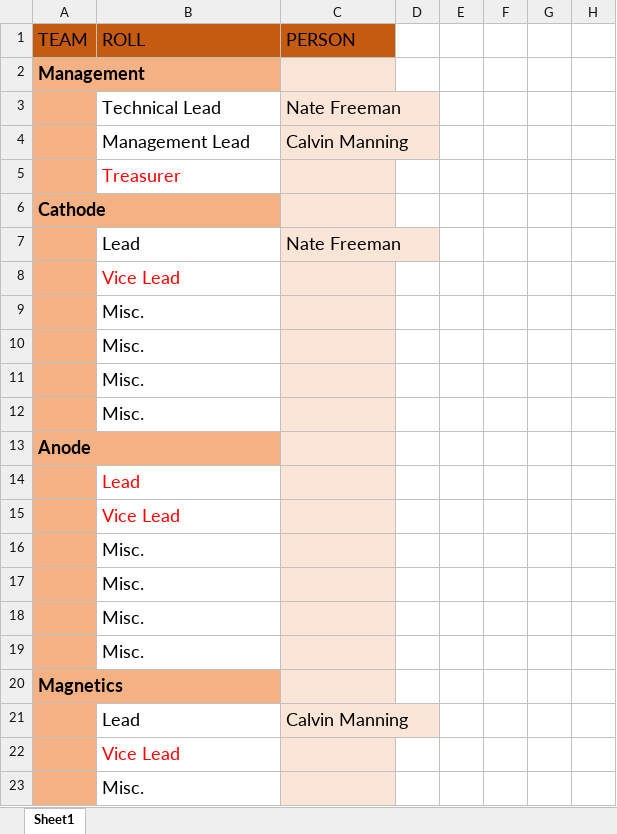
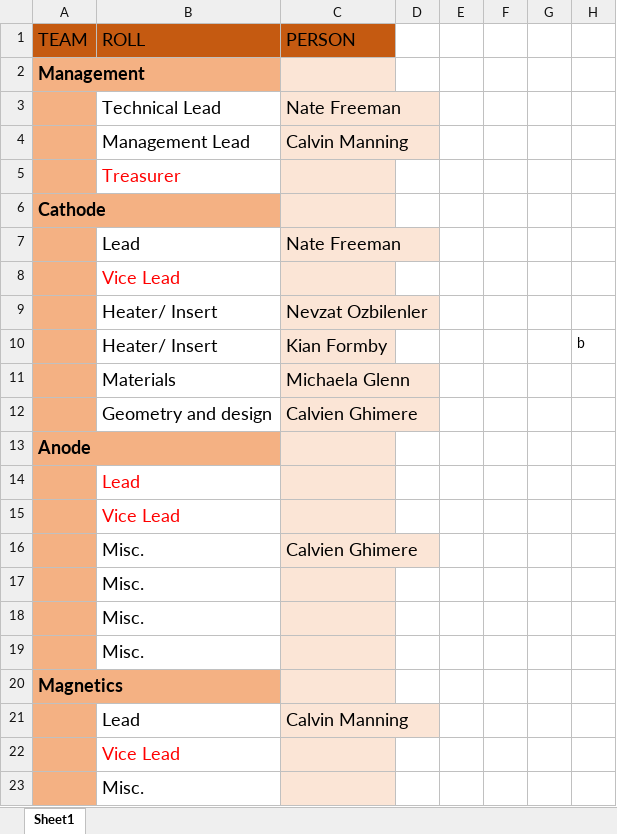
Before and after one commit to ionenjoyer/PerytonElectricPropulsion, an Excel workbook: Project Plan/PEP Team Assigments.xlsx, sheet Sheet1, drawn as a sheet; only a part is shown; values as stored, in another font and other column widths than the file's, no borders; removed rows and columns are numbered as before the commit, all else as after; the diff names each change by its address in the sheet, - before the commit and + after, or states it on an @@ line.

Commit message:
Update PEP Team Assigments.xlsx

```diff
--- a/Project Plan/PEP Team Assigments.xlsx (sheet Sheet1)
+++ b/Project Plan/PEP Team Assigments.xlsx (sheet Sheet1)
-row 9:  | Misc.
-row 10:  | Misc.
-row 11:  | Misc.
-row 12:  | Misc.
+row 9:  | Heater/ Insert | Nevzat Ozbilenler
+row 10:  | Heater/ Insert | Kian Formby |  |  |  |  | b
+row 11:  | Materials | Michaela Glenn
+row 12:  | Geometry and design | Calvien Ghimere
-C16 (PERSON): (empty)
+C16 (PERSON): Calvien Ghimere
```
